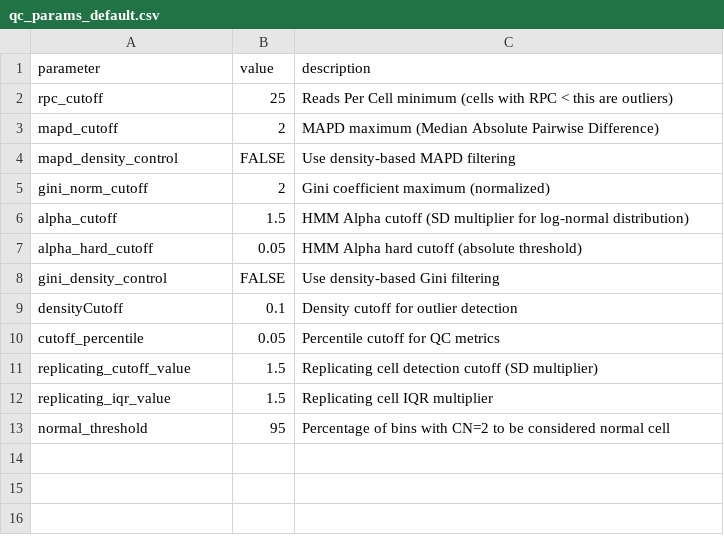
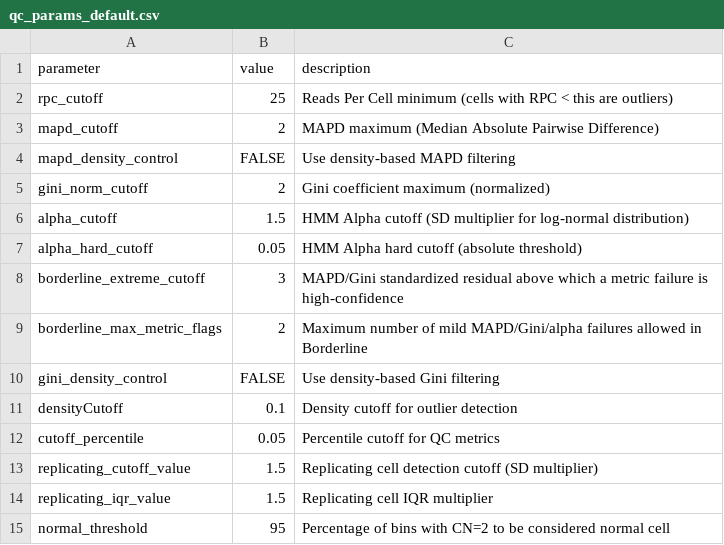
Before and after one commit to shafighi/sc_analysis, a CSV file: config/qc_params_default.csv, drawn as a sheet.

```diff
--- a/config/qc_params_default.csv
+++ b/config/qc_params_default.csv
@@ -7,2 +7,4 @@ alpha_cutoff,1.5,HMM Alpha cutoff (SD multiplier for log-normal distribution)
 alpha_hard_cutoff,0.05,HMM Alpha hard cutoff (absolute threshold)
+borderline_extreme_cutoff,3,MAPD/Gini standardized residual above which a metric failure is high-confidence
+borderline_max_metric_flags,2,Maximum number of mild MAPD/Gini/alpha failures allowed in Borderline
 gini_density_control,FALSE,Use density-based Gini filtering
```
Also changed, not shown: config/qc_params_relaxed.csv, 7 other files.
